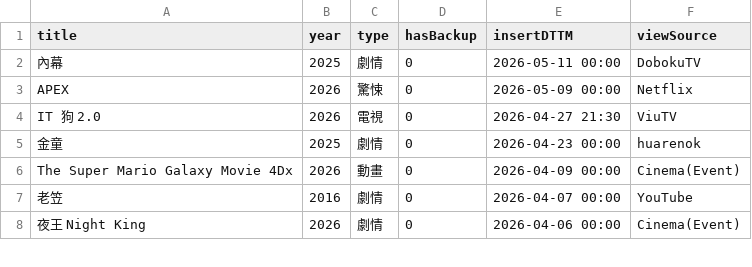
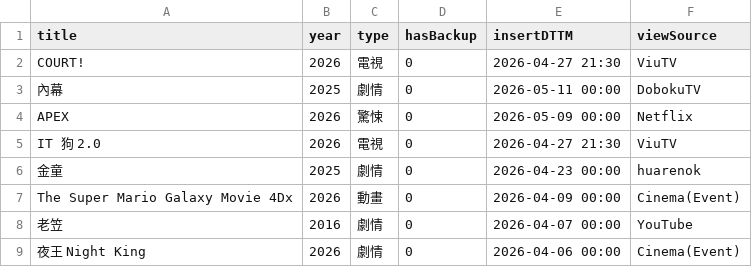
Before and after one commit to jackfclee/my-apps, a CSV file: collections/movie/MyMovie.csv, drawn as a sheet; only a part is shown; the diff names each change by its address in the sheet, - before the commit and + after, or states it on an @@ line.

Commit message:
Update MyMovie.csv

```diff
--- a/collections/movie/MyMovie.csv
+++ b/collections/movie/MyMovie.csv
+row 2: COURT! | 2026 | 電視 | 0 | 2026-04-27 21:30 | ViuTV
```
